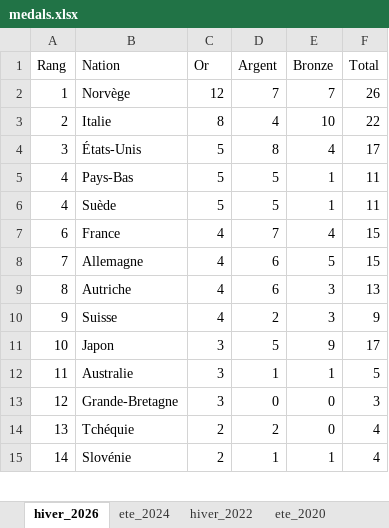
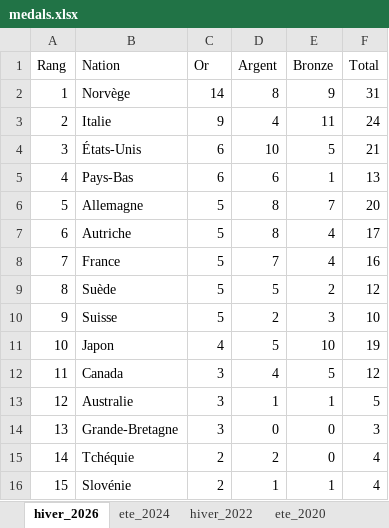
Before and after one commit to TristanDspt/JO, an Excel workbook: medals.xlsx, sheet hiver_2026, drawn as a sheet; only a part is shown; values as stored, in another font and other column widths than the file's, no borders; removed rows and columns are numbered as before the commit, all else as after; the diff covers the shown part only; the diff names each change by its address in the sheet, - before the commit and + after, or states it on an @@ line.

Commit message:
maj data 17/02/26

```diff
--- a/medals.xlsx (sheet hiver_2026)
+++ b/medals.xlsx (sheet hiver_2026)
-C2 (Or): 12
+C2 (Or): 14
-D2 (Argent): 7
+D2 (Argent): 8
-E2 (Bronze): 7
+E2 (Bronze): 9
-F2 (Total): 26
+F2 (Total): 31
-C3 (Or): 8
+C3 (Or): 9
-E3 (Bronze): 10
+E3 (Bronze): 11
-F3 (Total): 22
+F3 (Total): 24
-C4:C5 (Or): 5
+C4:C5 (Or): 6
-D4 (Argent): 8
+D4 (Argent): 10
-E4 (Bronze): 4
+E4 (Bronze): 5
-F4 (Total): 17
+F4 (Total): 21
-D5 (Argent): 5
+D5 (Argent): 6
-F5 (Total): 11
+F5 (Total): 13
-row 6: 4 | Suède | 5 | 5 | 1 | 11
+row 6: 5 | Allemagne | 5 | 8 | 7 | 20
+row 7: 6 | Autriche | 5 | 8 | 4 | 17
-A8 (Rang): 6
+A8 (Rang): 7
-C8 (Or): 4
+C8 (Or): 5
-F8 (Total): 15
+F8 (Total): 16
-row 8: 7 | Allemagne | 4 | 6 | 5 | 15
-row 9: 8 | Autriche | 4 | 6 | 3 | 13
+row 9: 8 | Suède | 5 | 5 | 2 | 12
-C10 (Or): 4
+C10 (Or): 5
-F10 (Total): 9
+F10 (Total): 10
-C11 (Or): 3
+C11 (Or): 4
-E11 (Bronze): 9
+E11 (Bronze): 10
-F11 (Total): 17
+F11 (Total): 19
+row 12: 11 | Canada | 3 | 4 | 5 | 12
-A13 (Rang): 11
+A13 (Rang): 12
-A14 (Rang): 12
+A14 (Rang): 13
-A15 (Rang): 13
+A15 (Rang): 14
-A16 (Rang): 14
+A16 (Rang): 15
```
Also changed, not shown: 1 added row, 1 removed row and 12 edited cells elsewhere in this sheet.
